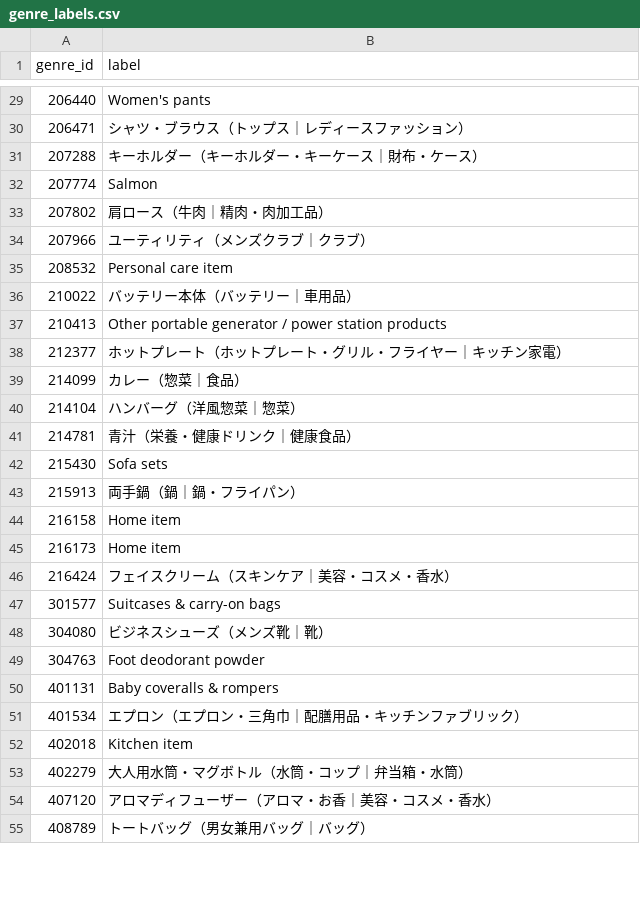
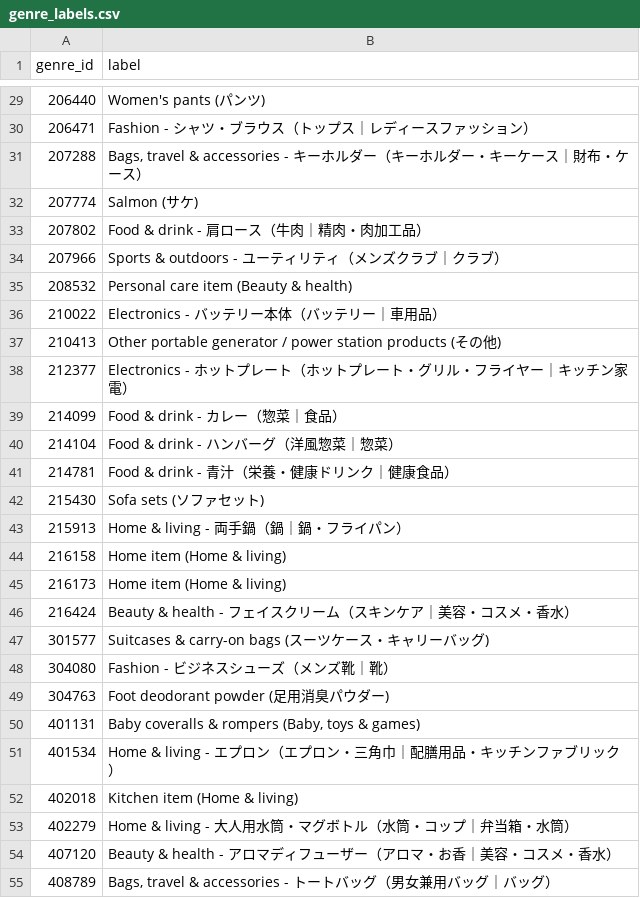
Before and after one commit to jasminehou07/tenki-past-sales-model, a CSV file: data/genre_labels.csv, drawn as a sheet; only a part is shown, gaps mark what is left out; the diff covers the shown part only.

Commit message:
Standardize bilingual genre labels

```diff
--- a/data/genre_labels.csv
+++ b/data/genre_labels.csv
@@ -29,27 +29,27 @@ genre_id,label
-206440,Women's pants
-206471,シャツ・ブラウス（トップス｜レディースファッション）
-207288,キーホルダー（キーホルダー・キーケース｜財布・ケース）
-207774,Salmon
-207802,肩ロース（牛肉｜精肉・肉加工品）
-207966,ユーティリティ（メンズクラブ｜クラブ）
-208532,Personal care item
-210022,バッテリー本体（バッテリー｜車用品）
-210413,Other portable generator / power station products
-212377,ホットプレート（ホットプレート・グリル・フライヤー｜キッチン家電）
-214099,カレー（惣菜｜食品）
-214104,ハンバーグ（洋風惣菜｜惣菜）
-214781,青汁（栄養・健康ドリンク｜健康食品）
-215430,Sofa sets
-215913,両手鍋（鍋｜鍋・フライパン）
-216158,Home item
-216173,Home item
-216424,フェイスクリーム（スキンケア｜美容・コスメ・香水）
-301577,Suitcases & carry-on bags
-304080,ビジネスシューズ（メンズ靴｜靴）
-304763,Foot deodorant powder
-401131,Baby coveralls & rompers
-401534,エプロン（エプロン・三角巾｜配膳用品・キッチンファブリック）
-402018,Kitchen item
-402279,大人用水筒・マグボトル（水筒・コップ｜弁当箱・水筒）
-407120,アロマディフューザー（アロマ・お香｜美容・コスメ・香水）
-408789,トートバッグ（男女兼用バッグ｜バッグ）
+206440,Women's pants (パンツ)
+206471,Fashion - シャツ・ブラウス（トップス｜レディースファッション）
+207288,"Bags, travel & accessories - キーホルダー（キーホルダー・キーケース｜財布・ケース）"
+207774,Salmon (サケ)
+207802,Food & drink - 肩ロース（牛肉｜精肉・肉加工品）
+207966,Sports & outdoors - ユーティリティ（メンズクラブ｜クラブ）
+208532,Personal care item (Beauty & health)
+210022,Electronics - バッテリー本体（バッテリー｜車用品）
+210413,Other portable generator / power station products (その他)
+212377,Electronics - ホットプレート（ホットプレート・グリル・フライヤー｜キッチン家電）
+214099,Food & drink - カレー（惣菜｜食品）
+214104,Food & drink - ハンバーグ（洋風惣菜｜惣菜）
+214781,Food & drink - 青汁（栄養・健康ドリンク｜健康食品）
+215430,Sofa sets (ソファセット)
+215913,Home & living - 両手鍋（鍋｜鍋・フライパン）
+216158,Home item (Home & living)
+216173,Home item (Home & living)
+216424,Beauty & health - フェイスクリーム（スキンケア｜美容・コスメ・香水）
+301577,Suitcases & carry-on bags (スーツケース・キャリーバッグ)
+304080,Fashion - ビジネスシューズ（メンズ靴｜靴）
+304763,Foot deodorant powder (足用消臭パウダー)
+401131,"Baby coveralls & rompers (Baby, toys & games)"
+401534,Home & living - エプロン（エプロン・三角巾｜配膳用品・キッチンファブリック）
+402018,Kitchen item (Home & living)
+402279,Home & living - 大人用水筒・マグボトル（水筒・コップ｜弁当箱・水筒）
+407120,Beauty & health - アロマディフューザー（アロマ・お香｜美容・コスメ・香水）
+408789,"Bags, travel & accessories - トートバッグ（男女兼用バッグ｜バッグ）"
```
Also changed, not shown: 73 edited cells elsewhere in this file, 1 other file.
